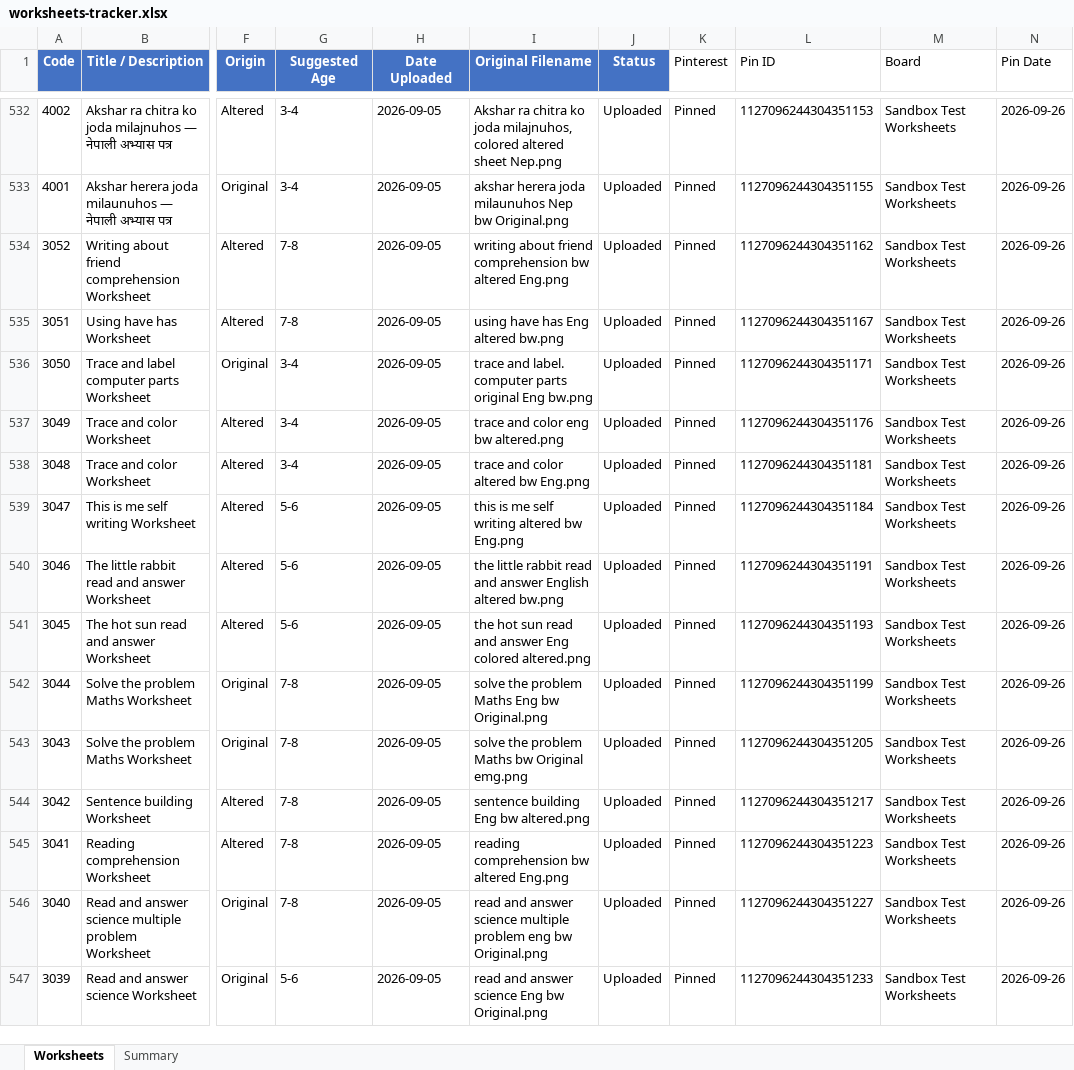
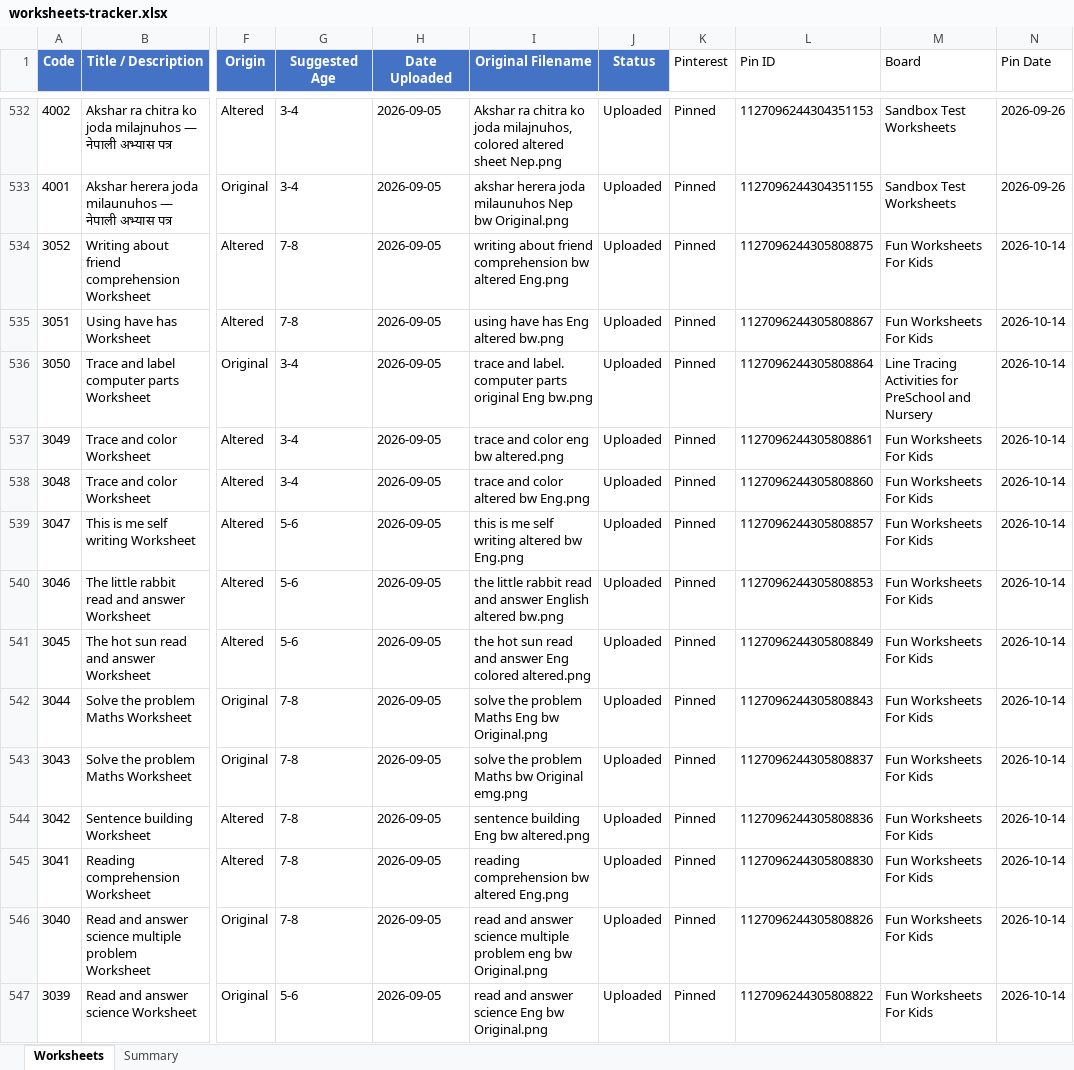
Before and after one commit to fiftytwo-52/freekidworksheets, an Excel workbook: worksheets-tracker.xlsx, sheet Worksheets, drawn as a sheet; only a part is shown, gaps mark what is left out; values as stored, in another font and other column widths than the file's, no borders; the diff covers the shown part only; the diff names each change by its address in the sheet, - before the commit and + after, or states it on an @@ line.

Commit message:
feat(pinterest): sync 102 newly published public pins to tracking files and uploader

```diff
--- a/worksheets-tracker.xlsx (sheet Worksheets)
+++ b/worksheets-tracker.xlsx (sheet Worksheets)
-L534 (Pin ID): 1127096244304351162
+L534 (Pin ID): 1127096244305808875
-M534:M535 (Board): Sandbox Test Worksheets
+M534:M535 (Board): Fun Worksheets For Kids
-N534:N547 (Pin Date): 2026-09-26
+N534:N547 (Pin Date): 2026-10-14
-L535 (Pin ID): 1127096244304351167
+L535 (Pin ID): 1127096244305808867
-L536 (Pin ID): 1127096244304351171
+L536 (Pin ID): 1127096244305808864
-M536 (Board): Sandbox Test Worksheets
+M536 (Board): Line Tracing Activities for PreSchool and Nursery
-L537 (Pin ID): 1127096244304351176
+L537 (Pin ID): 1127096244305808861
-M537:M547 (Board): Sandbox Test Worksheets
+M537:M547 (Board): Fun Worksheets For Kids
-L538 (Pin ID): 1127096244304351181
+L538 (Pin ID): 1127096244305808860
-L539 (Pin ID): 1127096244304351184
+L539 (Pin ID): 1127096244305808857
-L540 (Pin ID): 1127096244304351191
+L540 (Pin ID): 1127096244305808853
-L541 (Pin ID): 1127096244304351193
+L541 (Pin ID): 1127096244305808849
-L542 (Pin ID): 1127096244304351199
+L542 (Pin ID): 1127096244305808843
-L543 (Pin ID): 1127096244304351205
+L543 (Pin ID): 1127096244305808837
-L544 (Pin ID): 1127096244304351217
+L544 (Pin ID): 1127096244305808836
-L545 (Pin ID): 1127096244304351223
+L545 (Pin ID): 1127096244305808830
-L546 (Pin ID): 1127096244304351227
+L546 (Pin ID): 1127096244305808826
-L547 (Pin ID): 1127096244304351233
+L547 (Pin ID): 1127096244305808822
```
Also changed, not shown: 264 edited cells elsewhere in this sheet, 3 other files.
